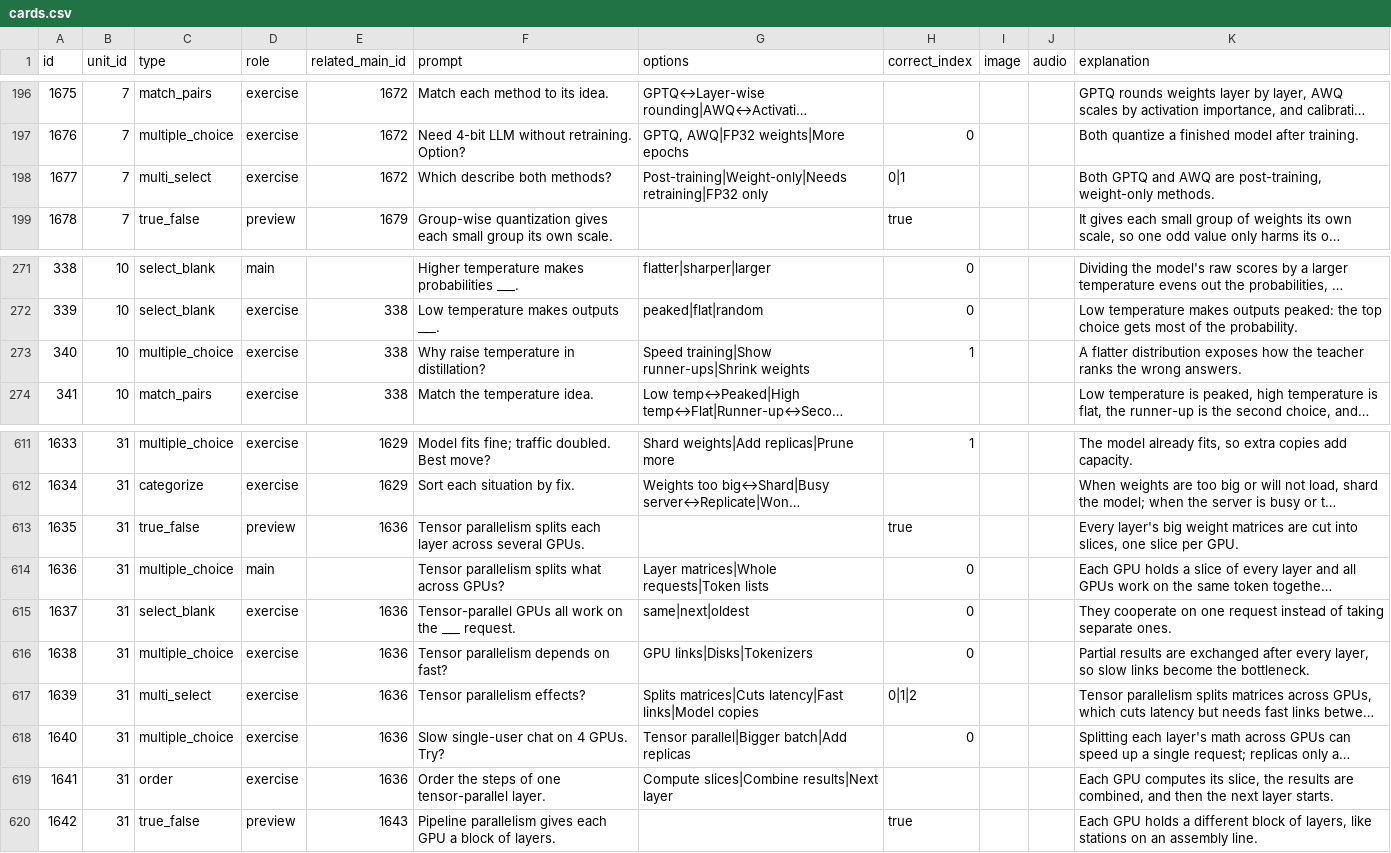
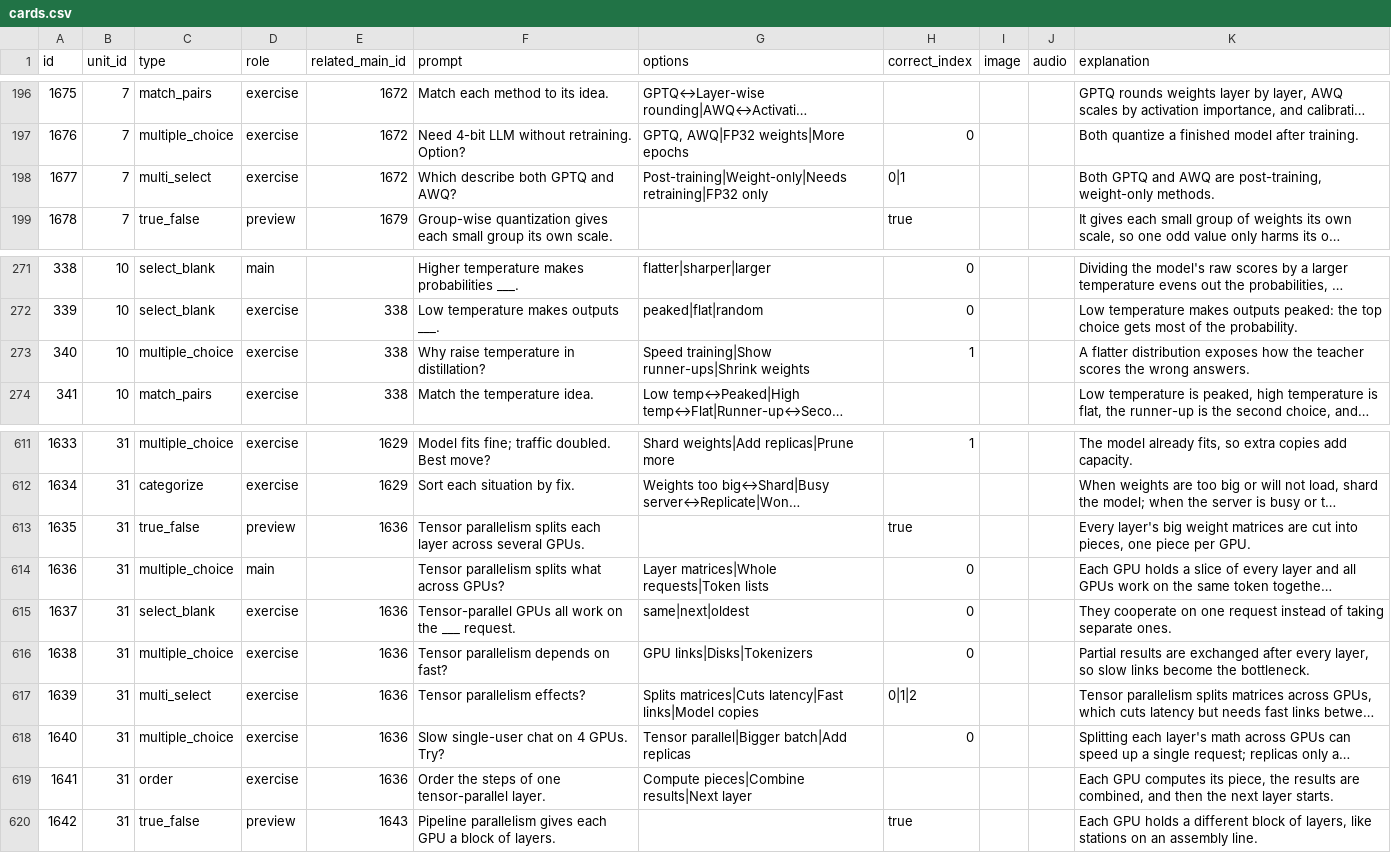
Before and after one commit to yaaddi-courses/ai-model-optimization, a CSV file: source/cards.csv, drawn as a sheet; only a part is shown, gaps mark what is left out; long unchanged cells end in …; the diff names each change by its address in the sheet, - before the commit and + after, or states it on an @@ line.

Commit message:
Add in-course "Learn more" articles (v1.1.0)
43 short articles under source/articles/, linked from every glossary term
through a new `article` column (slug#anchor); a term's popup opens the
section that explains it. The zip ships them, so they work offline.

Also: one meaning per word for the glossary rows Outlier, Outliers, Ranks
and Slices, four reworded cards (340, 1635, 1641, 1677), and the shared
build/validate scripts updated to know about articles.

```diff
--- a/source/cards.csv
+++ b/source/cards.csv
-F198 (prompt): Which describe both methods?
+F198 (prompt): Which describe both GPTQ and AWQ?
-K273 (explanation): …the teacher ranks the wrong…
+K273 (explanation): …the teacher scores the wrong…
-K613 (explanation): …cut into slices, one slice per GPU.
+K613 (explanation): …cut into pieces, one piece per GPU.
-G619 (options): Compute slices|Combine results|Next layer
+G619 (options): Compute pieces|Combine results|Next layer
-K619 (explanation): …computes its slice, the results…
+K619 (explanation): …computes its piece, the results…
```
Also changed, not shown: source/meta.csv, 48 other files.
